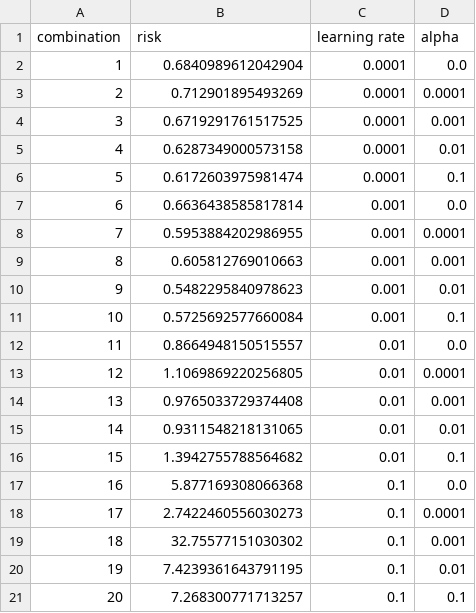
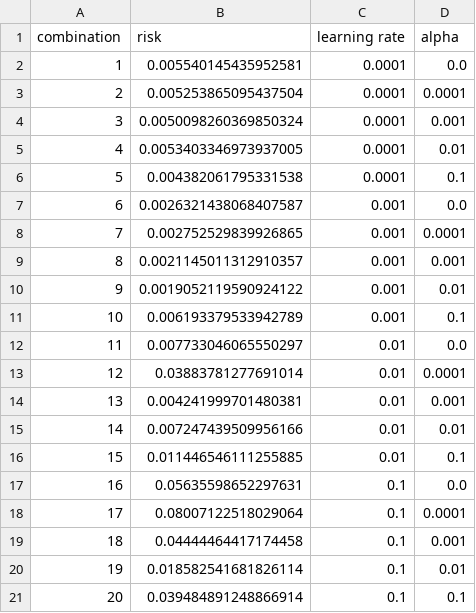
Before and after one commit to jorisptrs/Supervised-Julia, a CSV file: data-graphing/data/risks.csv, drawn as a sheet.

```diff
--- a/data-graphing/data/risks.csv
+++ b/data-graphing/data/risks.csv
@@ -1,21 +1,21 @@
 combination,risk,learning rate,alpha
-1,0.6840989612042904,0.0001,0.0
-2,0.712901895493269,0.0001,0.0001
-3,0.6719291761517525,0.0001,0.001
-4,0.6287349000573158,0.0001,0.01
-5,0.6172603975981474,0.0001,0.1
-6,0.6636438585817814,0.001,0.0
-7,0.5953884202986955,0.001,0.0001
-8,0.605812769010663,0.001,0.001
-9,0.5482295840978623,0.001,0.01
-10,0.5725692577660084,0.001,0.1
-11,0.8664948150515557,0.01,0.0
-12,1.1069869220256805,0.01,0.0001
-13,0.9765033729374408,0.01,0.001
-14,0.9311548218131065,0.01,0.01
-15,1.3942755788564682,0.01,0.1
-16,5.877169308066368,0.1,0.0
-17,2.7422460556030273,0.1,0.0001
-18,32.75577151030302,0.1,0.001
-19,7.4239361643791195,0.1,0.01
-20,7.268300771713257,0.1,0.1
+1,0.005540145435952581,0.0001,0.0
+2,0.005253865095437504,0.0001,0.0001
+3,0.0050098260369850324,0.0001,0.001
+4,0.0053403346973937005,0.0001,0.01
+5,0.004382061795331538,0.0001,0.1
+6,0.0026321438068407587,0.001,0.0
+7,0.002752529839926865,0.001,0.0001
+8,0.0021145011312910357,0.001,0.001
+9,0.0019052119590924122,0.001,0.01
+10,0.006193379533942789,0.001,0.1
+11,0.007733046065550297,0.01,0.0
+12,0.03883781277691014,0.01,0.0001
+13,0.004241999701480381,0.01,0.001
+14,0.007247439509956166,0.01,0.01
+15,0.011446546111255885,0.01,0.1
+16,0.05635598652297631,0.1,0.0
+17,0.08007122518029064,0.1,0.0001
+18,0.04444464417174458,0.1,0.001
+19,0.018582541681826114,0.1,0.01
+20,0.039484891248866914,0.1,0.1
```
Also changed, not shown: 9 other files.
